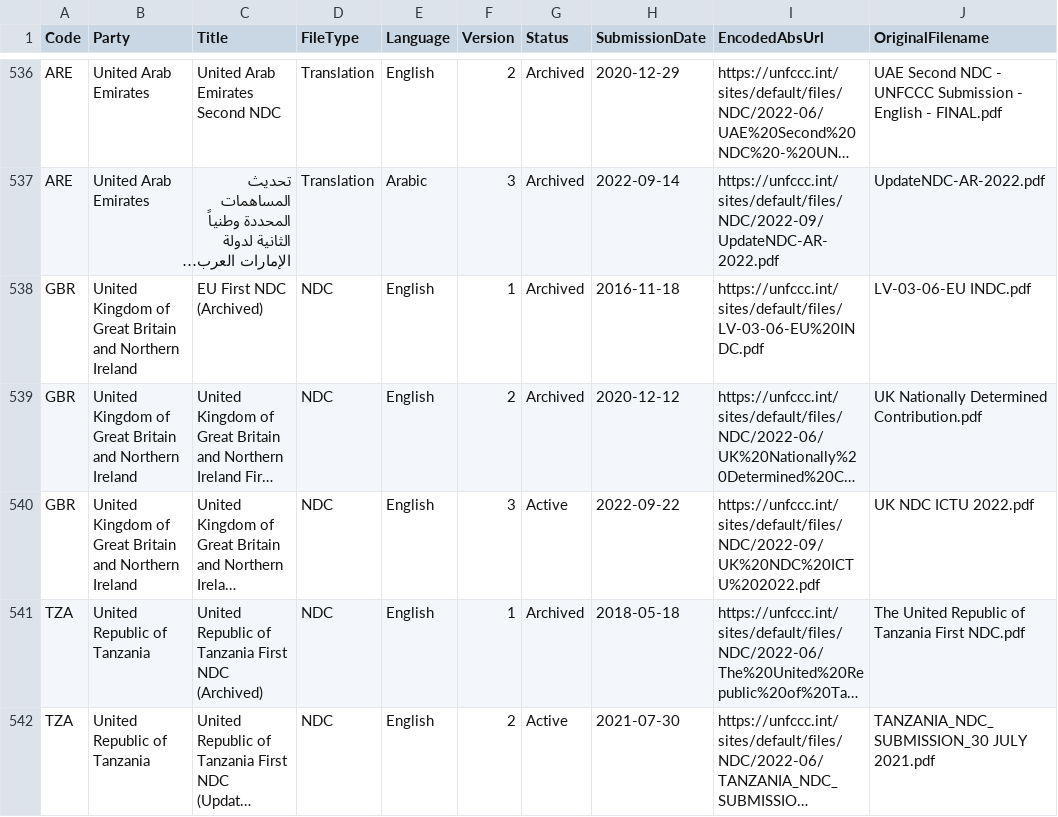
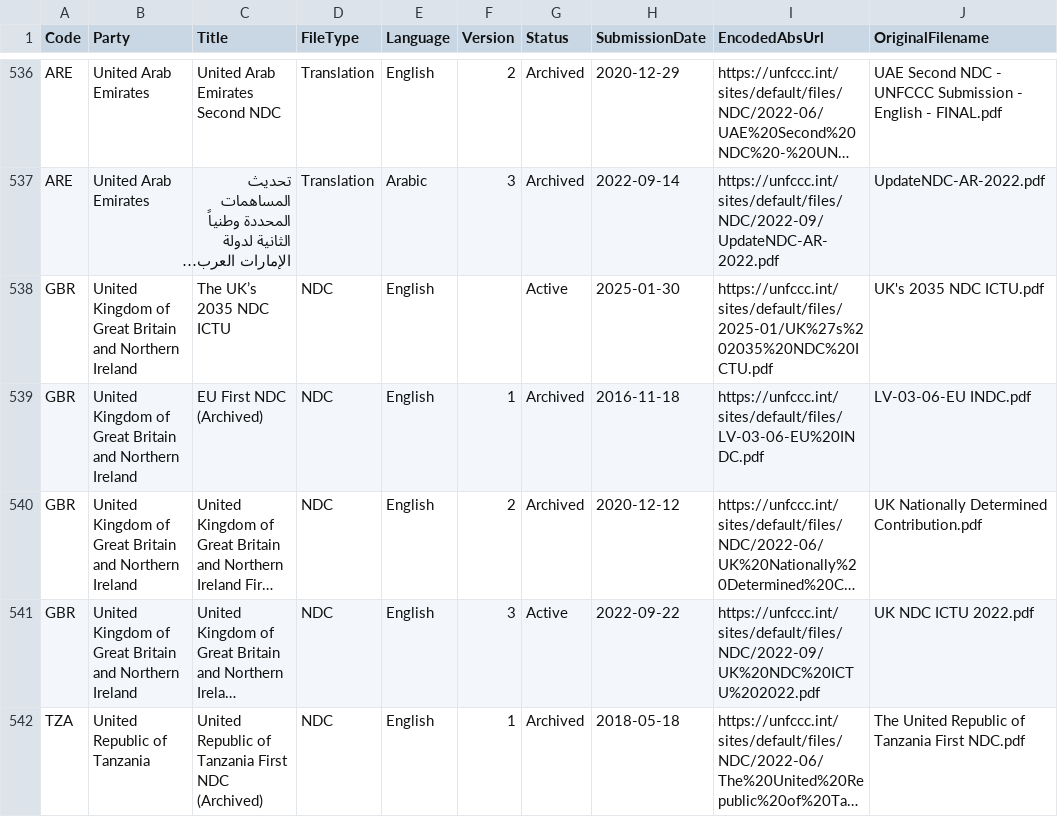
Before and after one commit to openclimatedata/ndcs, a CSV file: data/ndcs.csv, drawn as a sheet; only a part is shown, gaps mark what is left out; the shorter side is filled out with more unchanged rows; long unchanged cells end in …; the diff names each change by its address in the sheet, - before the commit and + after, or states it on an @@ line.

Commit message:
1 row added
  Code: GBR
  Party: United Kingdom of Great Britain and Northern Ireland
  Title: The UK’s 2035 NDC ICTU
  FileType: NDC
  Language: English
  Version:
  Status: Active
  SubmissionDate: 2025-01-30
  EncodedAbsUrl: https://unfccc.int/sites/default/files/2025-01/UK%27s%202035%20NDC%20ICTU.pdf
  OriginalFilename: UK's 2035 NDC ICTU.pdf

```diff
--- a/data/ndcs.csv
+++ b/data/ndcs.csv
+row 538: GBR | United Kingdom of Great Britain and Northern Ireland | The UK’s 2035 NDC ICTU | NDC | English |  | Active | 2025-01-30 | https://unfccc.int/sites/default/files/2025-01/UK%27s%202035%20NDC%20ICTU.pdf | UK's 2035 NDC ICTU.pdf
```
Also changed, not shown: 1 other file.
